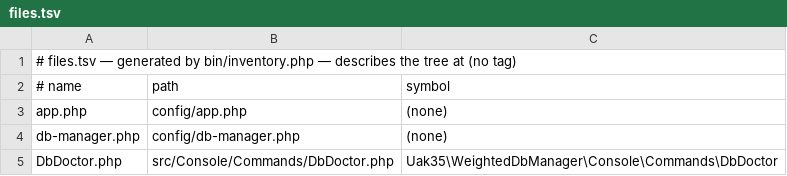
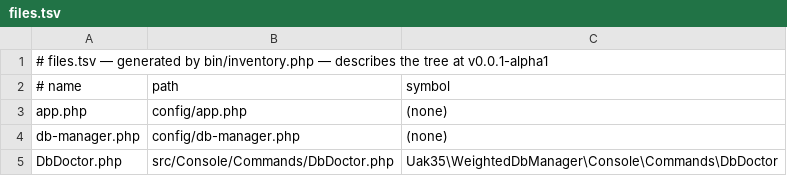
Before and after one commit to UAK-35/laravel-weighted-dbmanager, a TSV file: files.tsv, drawn as a sheet; only a part is shown.

Commit message:
Release v0.0.1-alpha1

```diff
--- a/files.tsv
+++ b/files.tsv
@@ -1,2 +1,2 @@
-# files.tsv — generated by bin/inventory.php — describes the tree at (no tag)
+# files.tsv — generated by bin/inventory.php — describes the tree at v0.0.1-alpha1
 # name	path	symbol
```
Also changed, not shown: methods.tsv, 1 other file.
